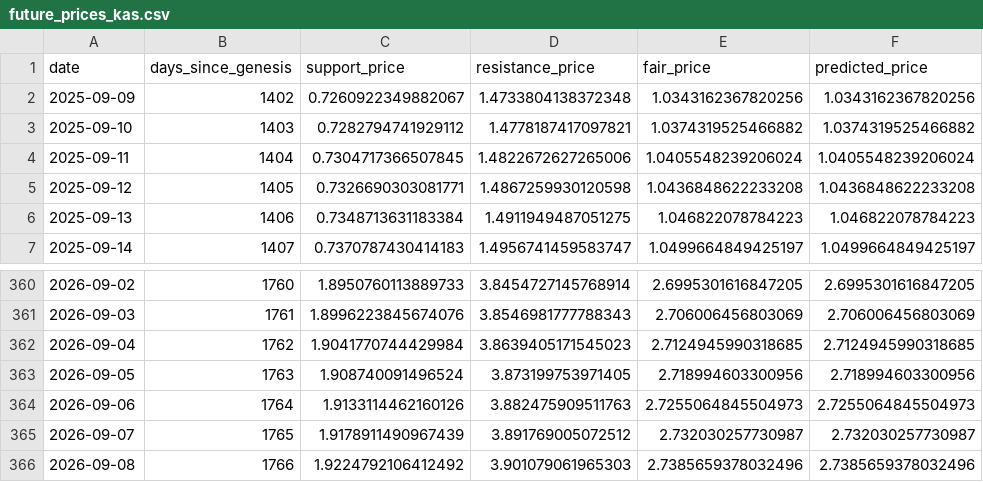
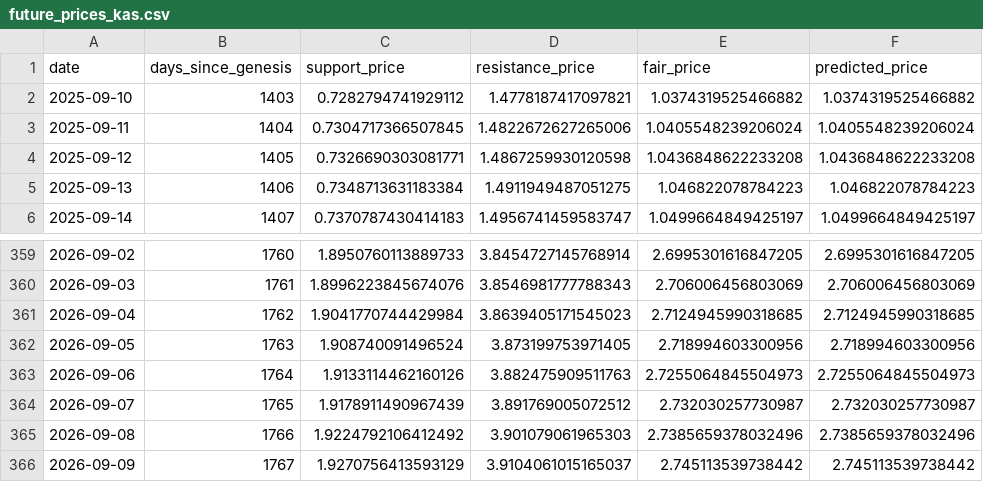
Before and after one commit to mariusortiz/kaspadash, a CSV file: future_prices_kas.csv, drawn as a sheet; only a part is shown, gaps mark what is left out; removed rows and columns are numbered as before the commit, all else as after; the diff names each change by its address in the sheet, - before the commit and + after, or states it on an @@ line.

```diff
--- a/future_prices_kas.csv
+++ b/future_prices_kas.csv
-row 2: 2025-09-09 | 1402 | 0.7260922349882067 | 1.4733804138372348 | 1.0343162367820256 | 1.0343162367820256
+row 366: 2026-09-09 | 1767 | 1.9270756413593129 | 3.9104061015165037 | 2.745113539738442 | 2.745113539738442
```
Also changed, not shown: historical_fair_price_kas.csv.
